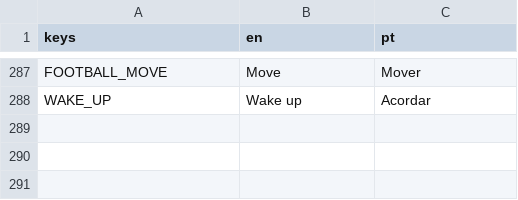
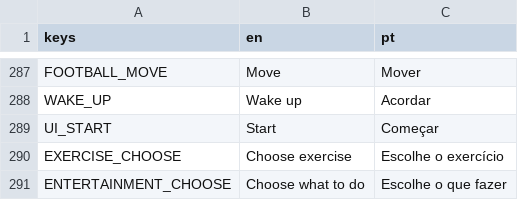
Before and after one commit to RomesQuiet/bio-streams-CMP, a CSV file: translations/strings.csv, drawn as a sheet; only a part is shown, gaps mark what is left out; the diff names each change by its address in the sheet, - before the commit and + after, or states it on an @@ line.

```diff
--- a/translations/strings.csv
+++ b/translations/strings.csv
+row 289: UI_START | Start | Começar
+row 290: EXERCISE_CHOOSE | Choose exercise | Escolhe o exercício
+row 291: ENTERTAINMENT_CHOOSE | Choose what to do | Escolhe o que fazer
```
Also changed, not shown: 17 other files.
